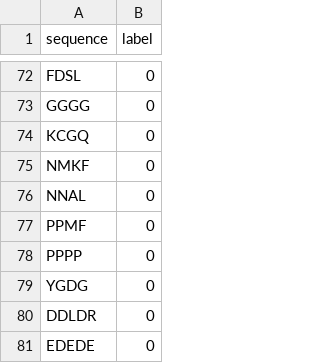
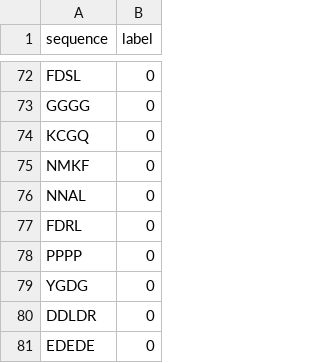
Before and after one commit to yylyyl123456/pep2taste, a CSV file: data/Bitter(Ours-External)/BTP112.csv, drawn as a sheet; only a part is shown, gaps mark what is left out.

Commit message:
Update peptide database and BTP112 dataset

```diff
--- a/data/Bitter(Ours-External)/BTP112.csv
+++ b/data/Bitter(Ours-External)/BTP112.csv
@@ -76,3 +76,3 @@ NMKF,0
 NNAL,0
-PPMF,0
+FDRL,0
 PPPP,0
```
Also changed, not shown: data/Database.csv.
